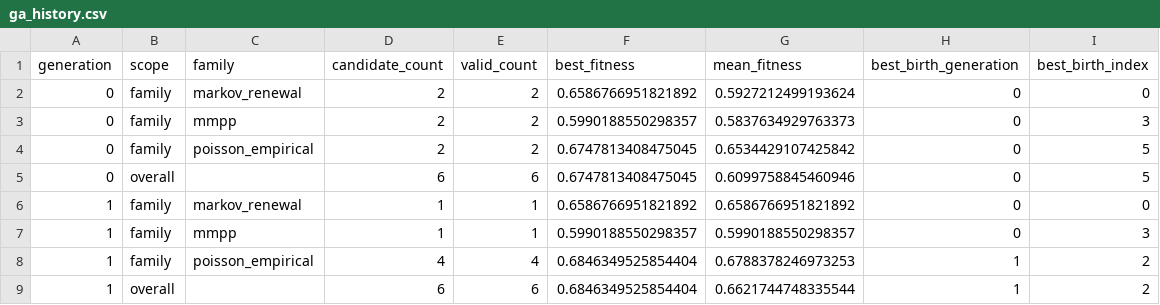
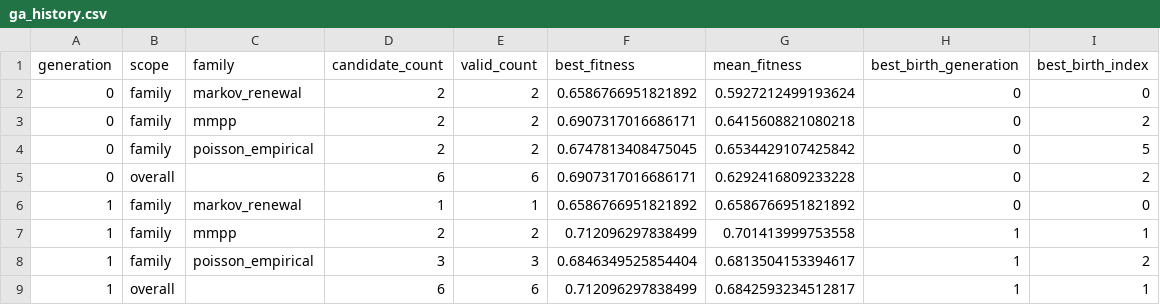
Before and after one commit to borodin-devel/trafficlab, a CSV file: examples/data/fit/ga_history.csv, drawn as a sheet.

```diff
--- a/examples/data/fit/ga_history.csv
+++ b/examples/data/fit/ga_history.csv
@@ -2,8 +2,8 @@ generation,scope,family,candidate_count,valid_count,best_fitness,mean_fitness,be
 0,family,markov_renewal,2,2,0.6586766951821892,0.5927212499193624,0,0
-0,family,mmpp,2,2,0.5990188550298357,0.5837634929763373,0,3
+0,family,mmpp,2,2,0.6907317016686171,0.6415608821080218,0,2
 0,family,poisson_empirical,2,2,0.6747813408475045,0.6534429107425842,0,5
-0,overall,,6,6,0.6747813408475045,0.6099758845460946,0,5
+0,overall,,6,6,0.6907317016686171,0.6292416809233228,0,2
 1,family,markov_renewal,1,1,0.6586766951821892,0.6586766951821892,0,0
-1,family,mmpp,1,1,0.5990188550298357,0.5990188550298357,0,3
-1,family,poisson_empirical,4,4,0.6846349525854404,0.6788378246973253,1,2
-1,overall,,6,6,0.6846349525854404,0.6621744748335544,1,2
+1,family,mmpp,2,2,0.712096297838499,0.701413999753558,1,1
+1,family,poisson_empirical,3,3,0.6846349525854404,0.6813504153394617,1,2
+1,overall,,6,6,0.712096297838499,0.6842593234512817,1,1
```
Also changed, not shown: 18 other files.
